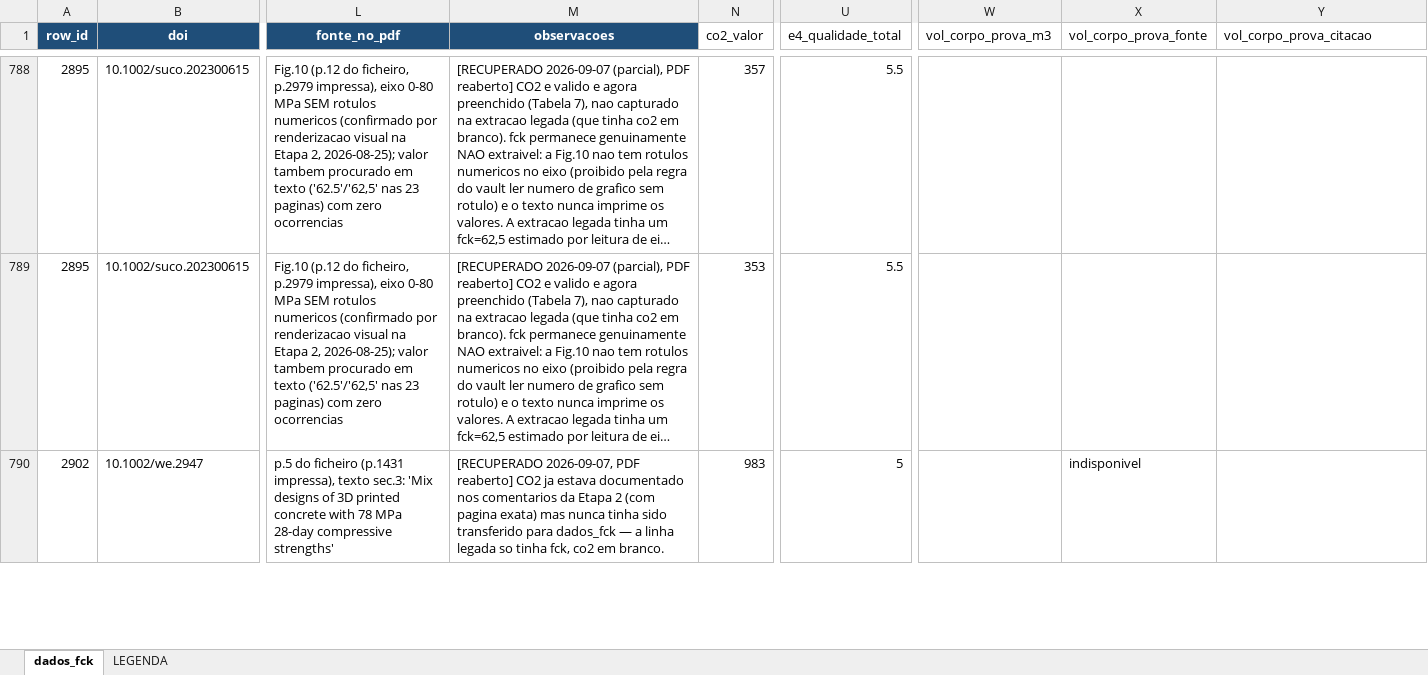
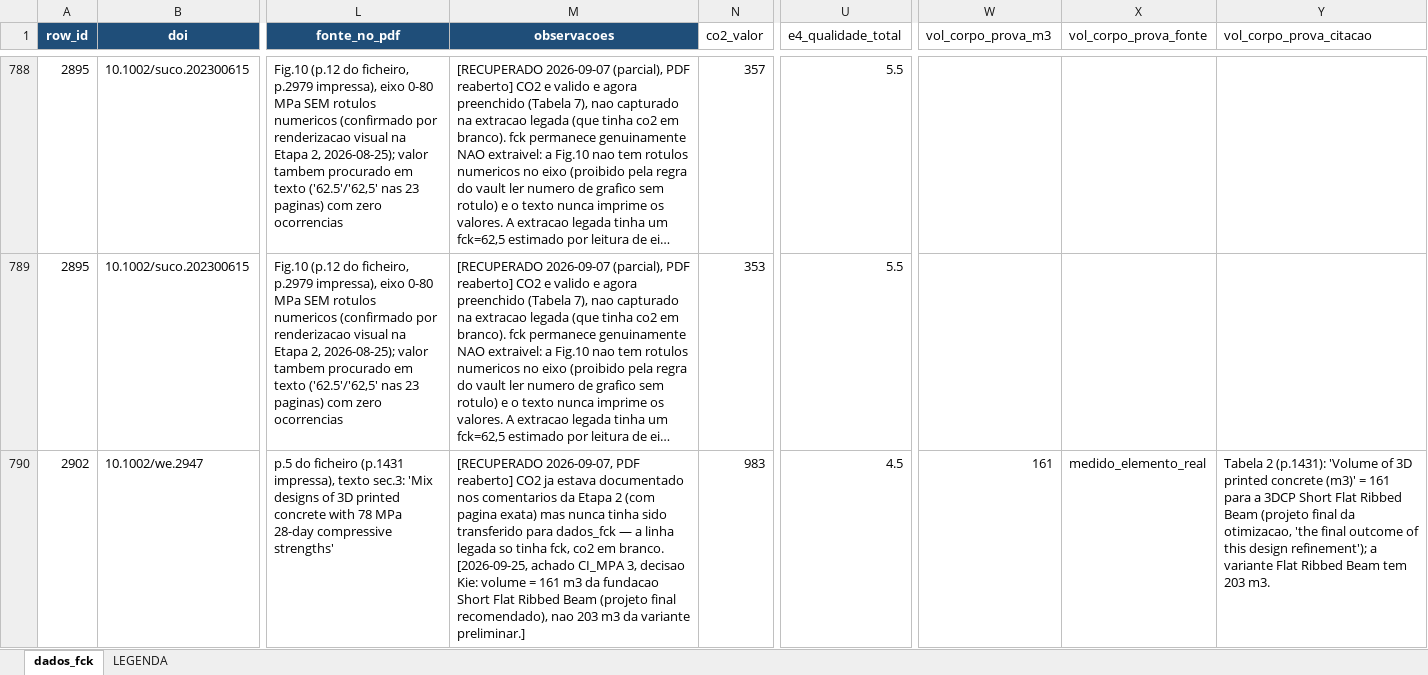
Before and after one commit to kielima/revisao-sistematica-literatura, an Excel workbook: meta_analysis_base.xlsx, sheet dados_fck, drawn as a sheet; only a part is shown, gaps mark what is left out; long unchanged cells end in …; values as stored, in another font and other column widths than the file's, no borders; the diff covers the shown part only; the diff names each change by its address in the sheet, - before the commit and + after, or states it on an @@ line.

```diff
--- a/meta_analysis_base.xlsx (sheet dados_fck)
+++ b/meta_analysis_base.xlsx (sheet dados_fck)
-M790 (observacoes): …em branco.
+M790 (observacoes): …em branco. [2026-09-25, achado CI_MPA 3, decisao Kie: volume = 161 m3 da fundacao Short Flat Ribbed Beam (projeto final recomendado), nao 203 m3 da variante preliminar.]
-U790 (e4_qualidade_total): 5
+U790 (e4_qualidade_total): 4.5
-W790 (vol_corpo_prova_m3): (empty)
+W790 (vol_corpo_prova_m3): 161
-X790 (vol_corpo_prova_fonte): indisponivel
+X790 (vol_corpo_prova_fonte): medido_elemento_real
-Y790 (vol_corpo_prova_citacao): (empty)
+Y790 (vol_corpo_prova_citacao): Tabela 2 (p.1431): 'Volume of 3D printed concrete (m3)' = 161 para a 3DCP Short Flat Ribbed Beam (projeto final da otimizacao, 'the final outcome of this design refinement'); a variante Flat Ribbed Beam tem 203 m3.
```
Also changed, not shown: 1 added row and 2 edited cells elsewhere in this sheet, 2 other files.
